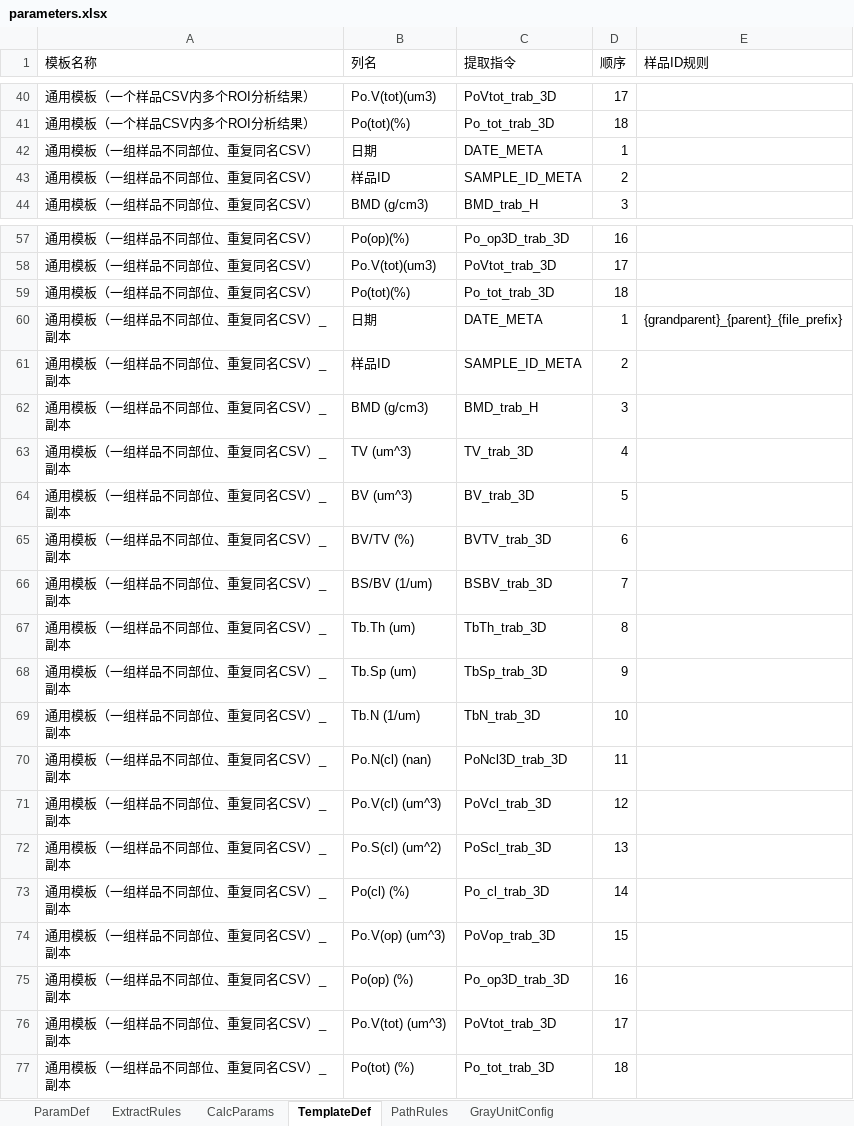
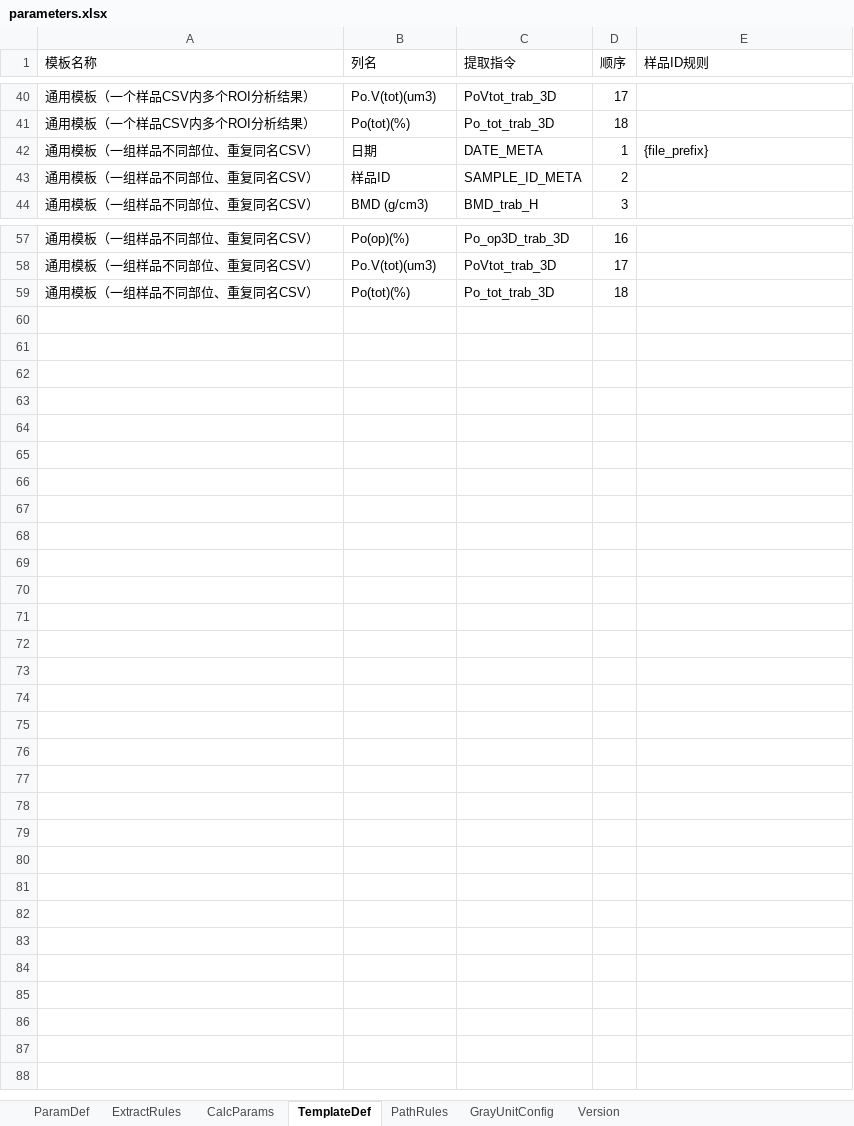
Before and after one commit to feiqingbiss/Bruker-MicroCT-CSV-Data-Acquisition, an Excel workbook: parameters.xlsx, sheet TemplateDef, drawn as a sheet; only a part is shown, gaps mark what is left out; values as stored, in another font and other column widths than the file's, no borders; the diff names each change by its address in the sheet, - before the commit and + after, or states it on an @@ line.

```diff
--- a/parameters.xlsx (sheet TemplateDef)
+++ b/parameters.xlsx (sheet TemplateDef)
+sheet tab: Version
-E42 (样品ID规则): (empty)
+E42 (样品ID规则): {file_prefix}
-row 60: 通用模板（一组样品不同部位、重复同名CSV）_副本 | 日期 | DATE_META | 1 | {grandparent}_{parent}_{file_prefix}
-row 61: 通用模板（一组样品不同部位、重复同名CSV）_副本 | 样品ID | SAMPLE_ID_META | 2
-row 62: 通用模板（一组样品不同部位、重复同名CSV）_副本 | BMD (g/cm3) | BMD_trab_H | 3
-row 63: 通用模板（一组样品不同部位、重复同名CSV）_副本 | TV (um^3) | TV_trab_3D | 4
-row 64: 通用模板（一组样品不同部位、重复同名CSV）_副本 | BV (um^3) | BV_trab_3D | 5
-row 65: 通用模板（一组样品不同部位、重复同名CSV）_副本 | BV/TV (%) | BVTV_trab_3D | 6
-row 66: 通用模板（一组样品不同部位、重复同名CSV）_副本 | BS/BV (1/um) | BSBV_trab_3D | 7
-row 67: 通用模板（一组样品不同部位、重复同名CSV）_副本 | Tb.Th (um) | TbTh_trab_3D | 8
-row 68: 通用模板（一组样品不同部位、重复同名CSV）_副本 | Tb.Sp (um) | TbSp_trab_3D | 9
-row 69: 通用模板（一组样品不同部位、重复同名CSV）_副本 | Tb.N (1/um) | TbN_trab_3D | 10
-row 70: 通用模板（一组样品不同部位、重复同名CSV）_副本 | Po.N(cl) (nan) | PoNcl3D_trab_3D | 11
-row 71: 通用模板（一组样品不同部位、重复同名CSV）_副本 | Po.V(cl) (um^3) | PoVcl_trab_3D | 12
-row 72: 通用模板（一组样品不同部位、重复同名CSV）_副本 | Po.S(cl) (um^2) | PoScl_trab_3D | 13
-row 73: 通用模板（一组样品不同部位、重复同名CSV）_副本 | Po(cl) (%) | Po_cl_trab_3D | 14
-row 74: 通用模板（一组样品不同部位、重复同名CSV）_副本 | Po.V(op) (um^3) | PoVop_trab_3D | 15
-row 75: 通用模板（一组样品不同部位、重复同名CSV）_副本 | Po(op) (%) | Po_op3D_trab_3D | 16
-row 76: 通用模板（一组样品不同部位、重复同名CSV）_副本 | Po.V(tot) (um^3) | PoVtot_trab_3D | 17
-row 77: 通用模板（一组样品不同部位、重复同名CSV）_副本 | Po(tot) (%) | Po_tot_trab_3D | 18
```
Also changed, not shown: dist/parameters.xlsx, 12 other files.
